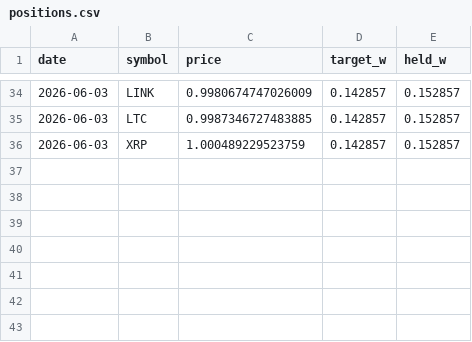
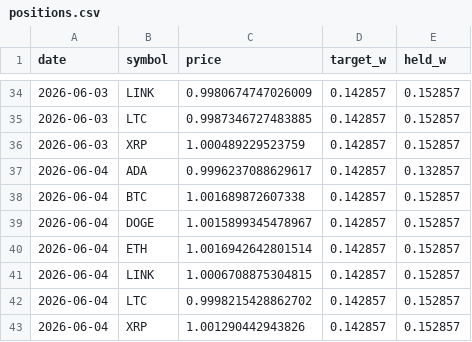
Before and after one commit to ethanbsung/ibkr, a CSV file: paper/ledgers/crypto_carry/positions.csv, drawn as a sheet; only a part is shown, gaps mark what is left out; the diff names each change by its address in the sheet, - before the commit and + after, or states it on an @@ line.

```diff
--- a/paper/ledgers/crypto_carry/positions.csv
+++ b/paper/ledgers/crypto_carry/positions.csv
+row 37: 2026-06-04 | ADA | 0.9996237088629617 | 0.142857 | 0.132857
+row 38: 2026-06-04 | BTC | 1.001689872607338 | 0.142857 | 0.152857
+row 39: 2026-06-04 | DOGE | 1.0015899345478967 | 0.142857 | 0.152857
+row 40: 2026-06-04 | ETH | 1.0016942642801514 | 0.142857 | 0.152857
+row 41: 2026-06-04 | LINK | 1.0006708875304815 | 0.142857 | 0.152857
+row 42: 2026-06-04 | LTC | 0.9998215428862702 | 0.142857 | 0.152857
+row 43: 2026-06-04 | XRP | 1.001290442943826 | 0.142857 | 0.152857
```
Also changed, not shown: paper/ledgers/crypto_carry/daily.csv, paper/ledgers/crypto_trend/daily.csv, 10 other files.
